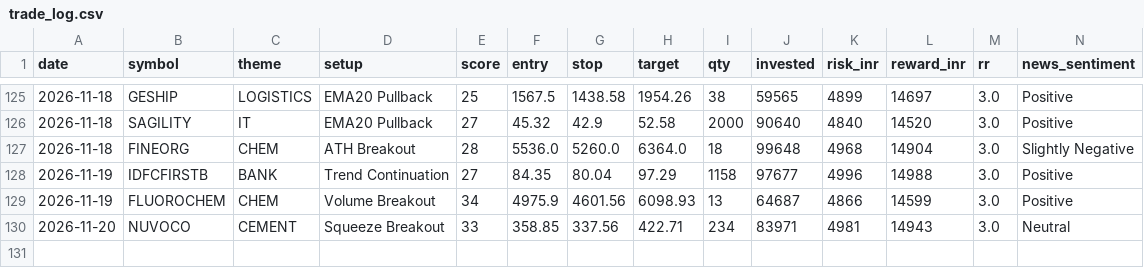
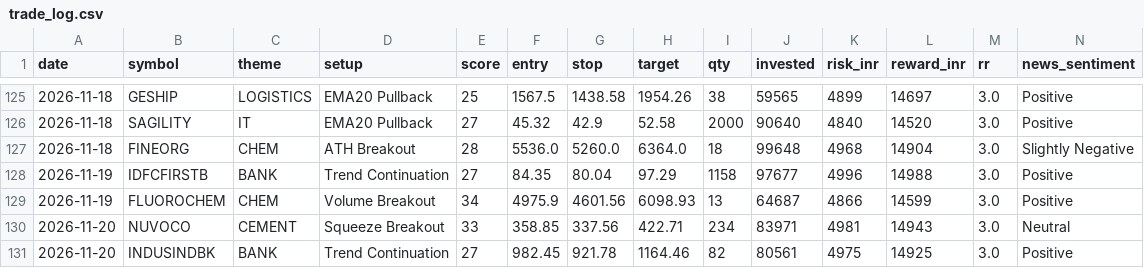
Before and after one commit to prabha-v2/india-swing-agent, a CSV file: trade_log.csv, drawn as a sheet; only a part is shown, gaps mark what is left out; rows hold the shown columns only; the diff names each change by its address in the sheet, - before the commit and + after, or states it on an @@ line.

```diff
--- a/trade_log.csv
+++ b/trade_log.csv
+row 131: 2026-11-20 | INDUSINDBK | BANK | Trend Continuation | 27 | 982.45 | 921.78 | 1164.46 | 82 | 80561 | 4975 | 14925 | 3.0 | Positive
```
